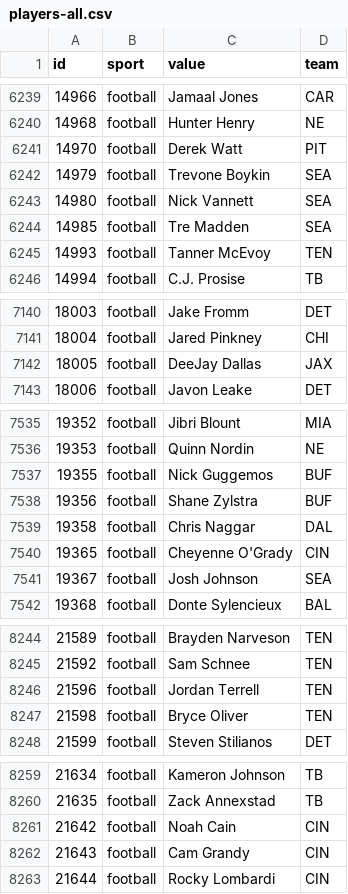
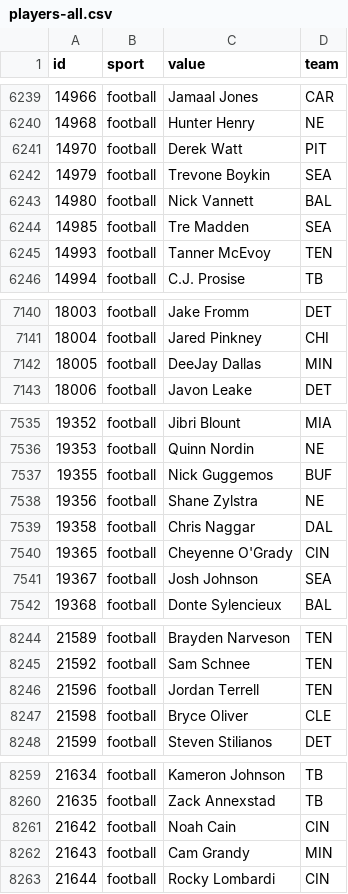
Before and after one commit to StatsVine/data-snapshots, a CSV file: csv/nfc/players-all.csv, drawn as a sheet; only a part is shown, gaps mark what is left out; the diff covers the shown part only.

```diff
--- a/csv/nfc/players-all.csv
+++ b/csv/nfc/players-all.csv
@@ -6242,3 +6242,3 @@ id,sport,value,team
 14979,football,Trevone Boykin,SEA
-14980,football,Nick Vannett,SEA
+14980,football,Nick Vannett,BAL
 14985,football,Tre Madden,SEA
@@ -7141,3 +7141,3 @@ id,sport,value,team
 18004,football,Jared Pinkney,CHI
-18005,football,DeeJay Dallas,JAX
+18005,football,DeeJay Dallas,MIN
 18006,football,Javon Leake,DET
@@ -7537,3 +7537,3 @@ id,sport,value,team
 19355,football,Nick Guggemos,BUF
-19356,football,Shane Zylstra,BUF
+19356,football,Shane Zylstra,NE
 19358,football,Chris Naggar,DAL
@@ -8246,3 +8246,3 @@ id,sport,value,team
 21596,football,Jordan Terrell,TEN
-21598,football,Bryce Oliver,TEN
+21598,football,Bryce Oliver,CLE
 21599,football,Steven Stilianos,DET
@@ -8261,3 +8261,3 @@ id,sport,value,team
 21642,football,Noah Cain,CIN
-21643,football,Cam Grandy,CIN
+21643,football,Cam Grandy,MIN
 21644,football,Rocky Lombardi,CIN
```
Also changed, not shown: 2 edited cells elsewhere in this file, csv/nfc/players-football.csv, 1 other file.
